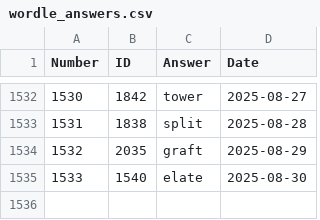
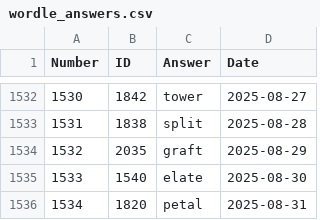
Before and after one commit to nicolas-guerra/PastWordle, a CSV file: wordle_answers.csv, drawn as a sheet; only a part is shown, gaps mark what is left out; the diff names each change by its address in the sheet, - before the commit and + after, or states it on an @@ line.

```diff
--- a/wordle_answers.csv
+++ b/wordle_answers.csv
+row 1536: 1534 | 1820 | petal | 2025-08-31
```
